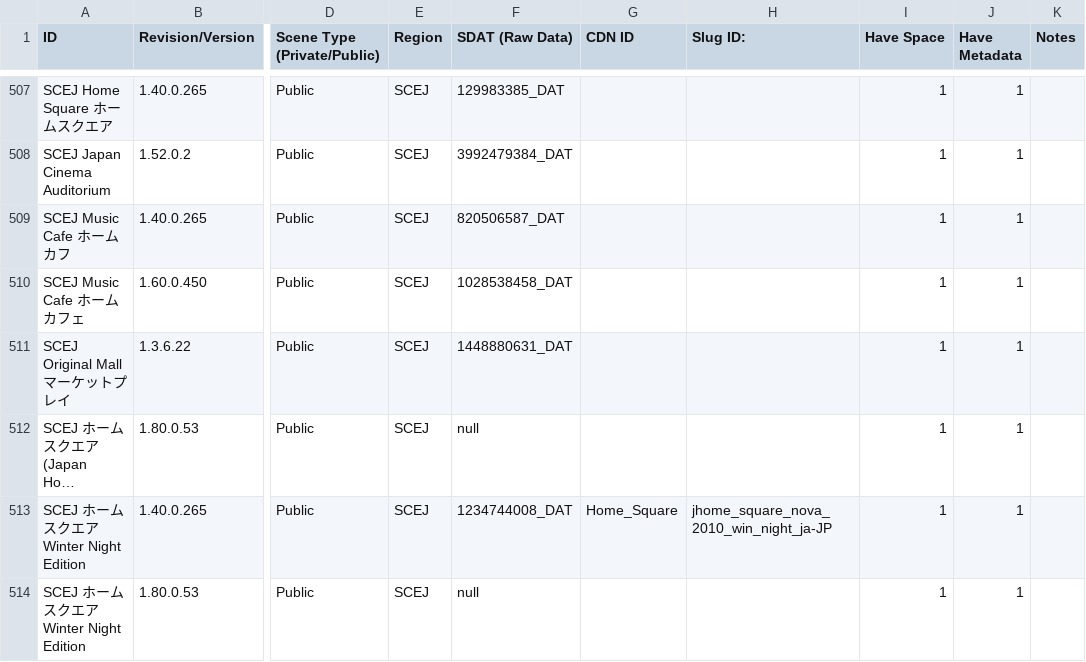
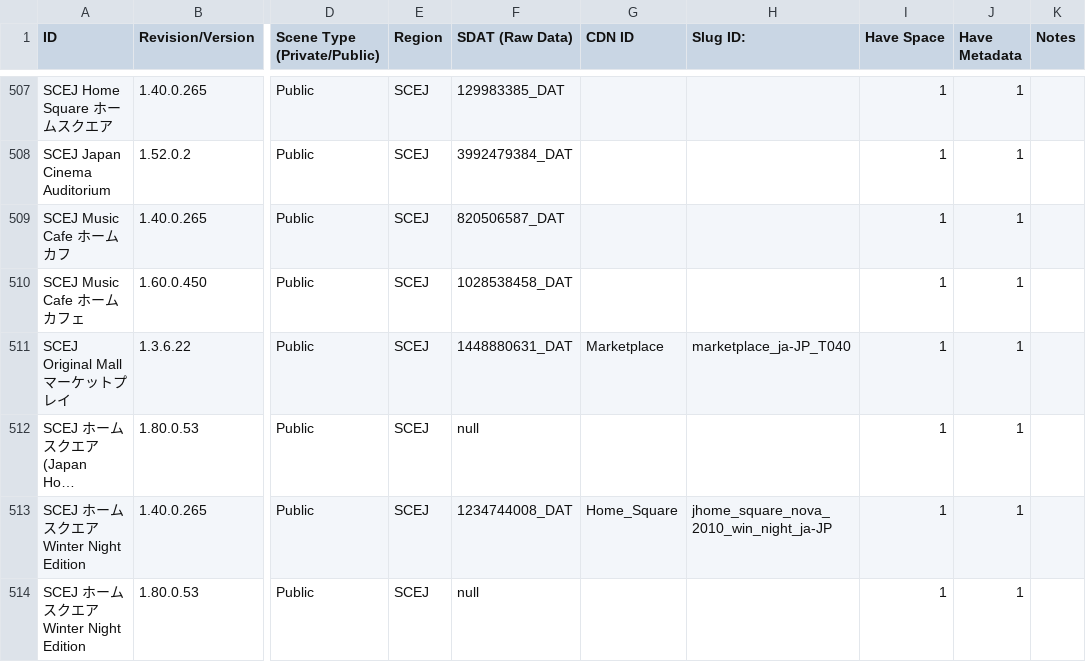
Before and after one commit to NagatoDEV/PlayStation-Home-Scene-List-Spreadsheet, a CSV file: Destination Home Archive Public-Private Scene List.csv, drawn as a sheet; only a part is shown, gaps mark what is left out; long unchanged cells end in …; the diff names each change by its address in the sheet, - before the commit and + after, or states it on an @@ line.

Commit message:
updated scej marketplace slug ids

```diff
--- a/Destination Home Archive Public-Private Scene List.csv
+++ b/Destination Home Archive Public-Private Scene List.csv
-G511 (CDN ID): (empty)
+G511 (CDN ID): Marketplace
-H511 (Slug ID:): (empty)
+H511 (Slug ID:): marketplace_ja-JP_T040
```
